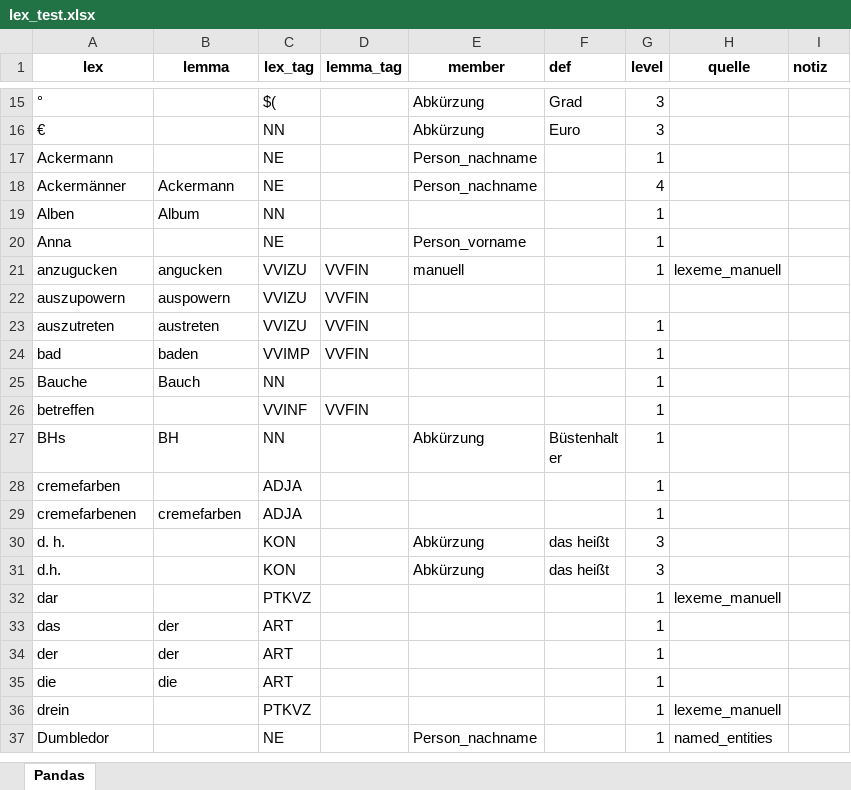
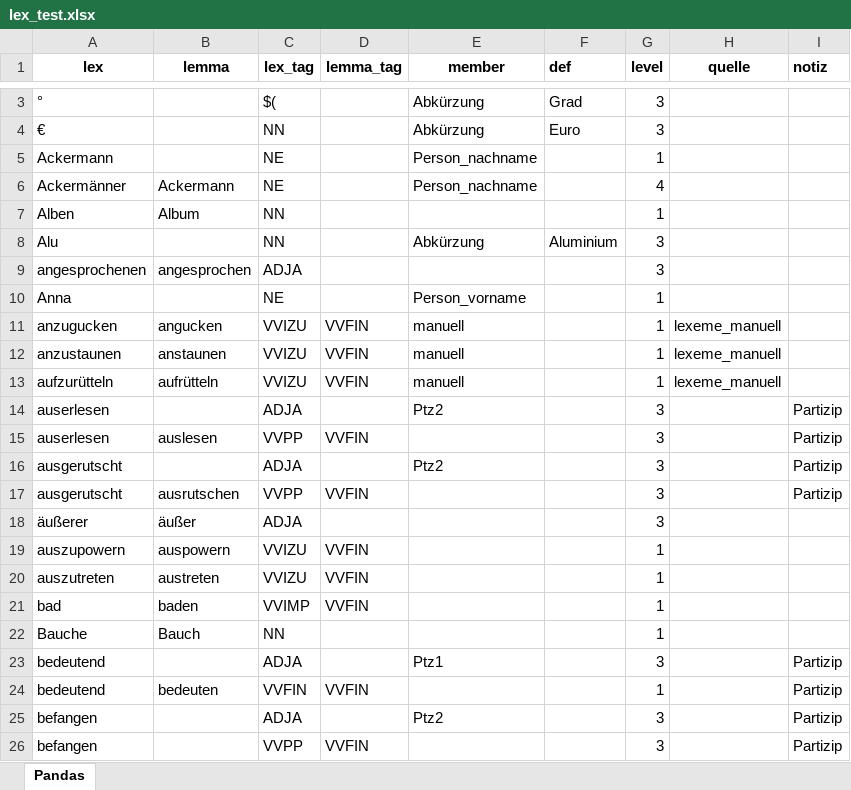
Before and after one commit to djekra/wiktionary_wortschatz, an Excel workbook: 1_wiktionary_parsen/Steuertabellen/lex_test.xlsx, sheet Pandas, drawn as a sheet; only a part is shown, gaps mark what is left out; the shorter side is filled out with more unchanged rows; values as stored, in another font and other column widths than the file's, no borders; addresses are those after the commit; the diff covers the shown part only; the diff names each change by its address in the sheet, - before the commit and + after, or states it on an @@ line.

```diff
--- a/1_wiktionary_parsen/Steuertabellen/lex_test.xlsx (sheet Pandas)
+++ b/1_wiktionary_parsen/Steuertabellen/lex_test.xlsx (sheet Pandas)
+row 8: Alu |  | NN |  | Abkürzung | Aluminium | 3
+row 9: angesprochenen | angesprochen | ADJA |  |  |  | 3
+row 12: anzustaunen | anstaunen | VVIZU | VVFIN | manuell |  | 1 | lexeme_manuell
+row 13: aufzurütteln | aufrütteln | VVIZU | VVFIN | manuell |  | 1 | lexeme_manuell
@@ row 104 moved to row 14: auserlesen @@
@@ row 105 moved to row 15: auserlesen @@
@@ row 2 moved to row 16: ausgerutscht @@
@@ row 3 moved to row 17: ausgerutscht @@
+row 18: äußerer | äußer | ADJA |  |  |  | 3
-G19 (level): (empty)
+G19 (level): 1
+row 23: bedeutend |  | ADJA |  | Ptz1 |  | 3 |  | Partizip
+row 24: bedeutend | bedeuten | VVFIN | VVFIN |  |  | 1 |  | Partizip
+row 25: befangen |  | ADJA |  | Ptz2 |  | 3 |  | Partizip
+row 26: befangen |  | VVPP | VVFIN |  |  | 3 |  | Partizip
```
Also changed, not shown: 70 added rows, 5 removed rows, 15 moved rows and 6 edited cells elsewhere in this sheet, 1_wiktionary_parsen/Steuertabellen/lexeme_manuell.xlsx, 1_wiktionary_parsen/Steuertabellen/löschliste.xlsx, 14 other files.
